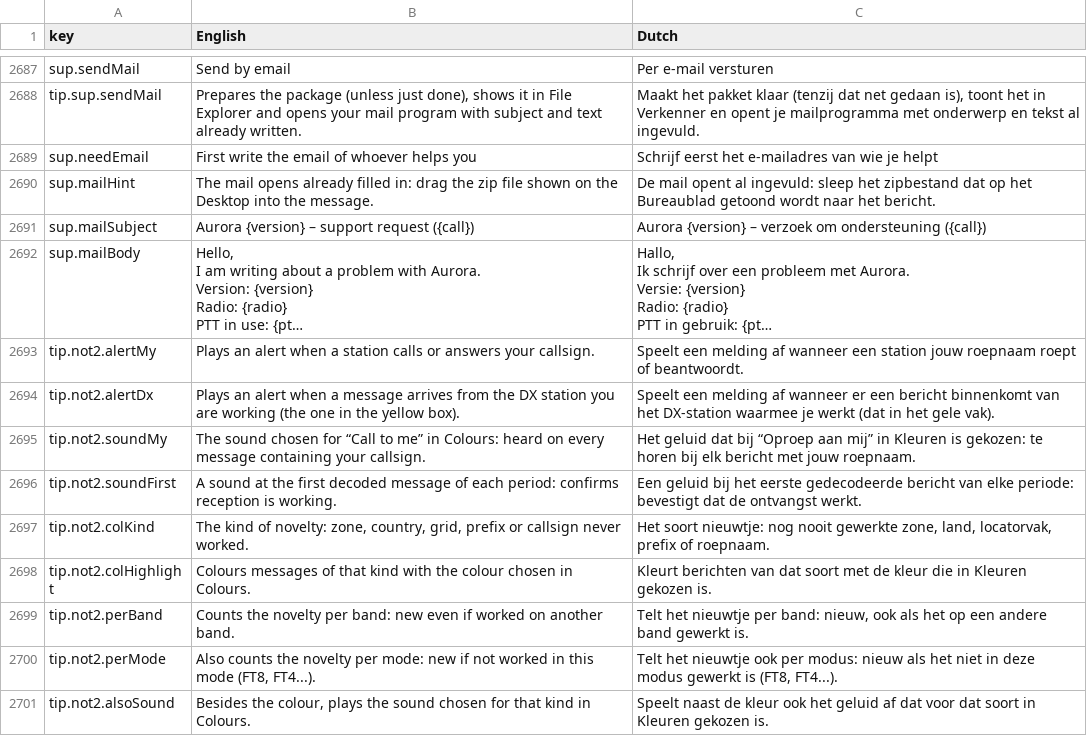
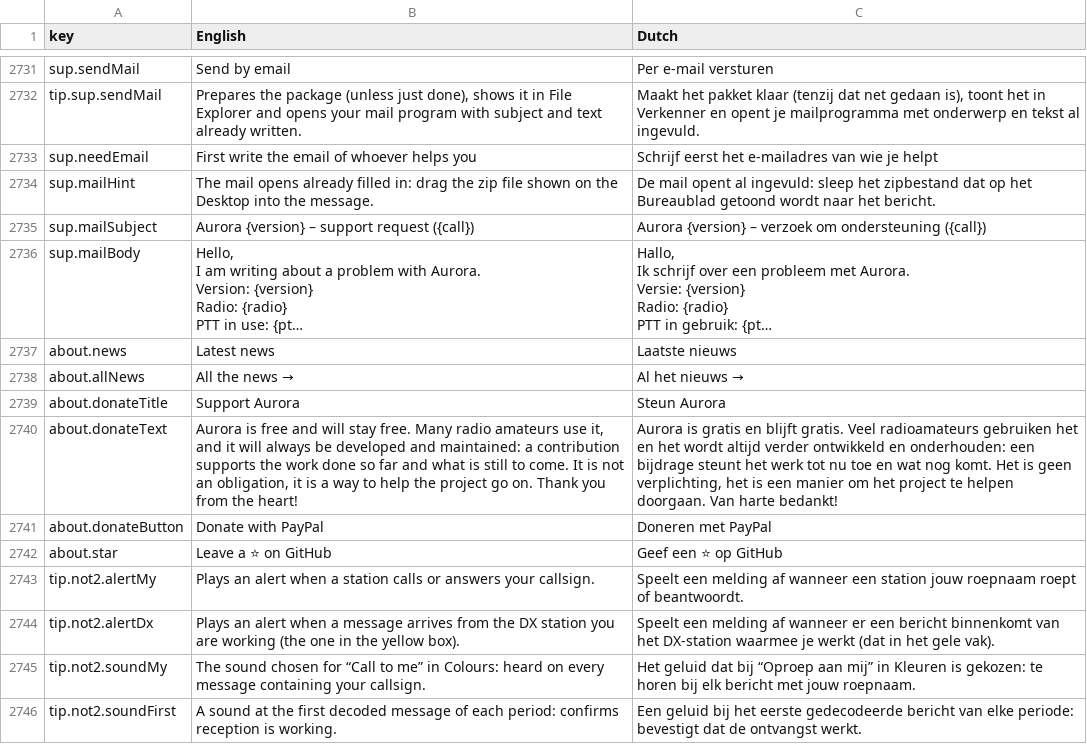
Before and after one commit to wifi75/Aurora, a CSV file: docs/traduzione-olandese.csv, drawn as a sheet; only a part is shown, gaps mark what is left out; the shorter side is filled out with more unchanged rows; long unchanged cells end in …; the diff covers the shown part only; the diff names each change by its address in the sheet, - before the commit and + after, or states it on an @@ line.

Commit message:
feat: Impostazioni ad albero (famiglie colorate, sottofamiglie e pagine), Informazioni come pagina iniziale con le novita' e la donazione, ingranaggio di ogni modo che apre il suo ramo, dati personali in un posto solo

```diff
--- a/docs/traduzione-olandese.csv
+++ b/docs/traduzione-olandese.csv
+row 2737: about.news | Latest news | Laatste nieuws
+row 2738: about.allNews | All the news → | Al het nieuws →
+row 2739: about.donateTitle | Support Aurora | Steun Aurora
+row 2740: about.donateText | Aurora is free and will stay free. Many radio amateurs use it, and it will always be developed and maintained: a contribution supports the work done so far and what is still to come. It is not an obligation, it is a way to help the project go on. Thank you from the heart! | Aurora is gratis en blijft gratis. Veel radioamateurs gebruiken het en het wordt altijd verder ontwikkeld en onderhouden: een bijdrage steunt het werk tot nu toe en wat nog komt. Het is geen verplichting, het is een manier om het project te helpen doorgaan. Van harte bedankt!
+row 2741: about.donateButton | Donate with PayPal | Doneren met PayPal
+row 2742: about.star | Leave a ⭐ on GitHub | Geef een ⭐ op GitHub
```
Also changed, not shown: 44 added rows elsewhere in this file, 37 other files.
